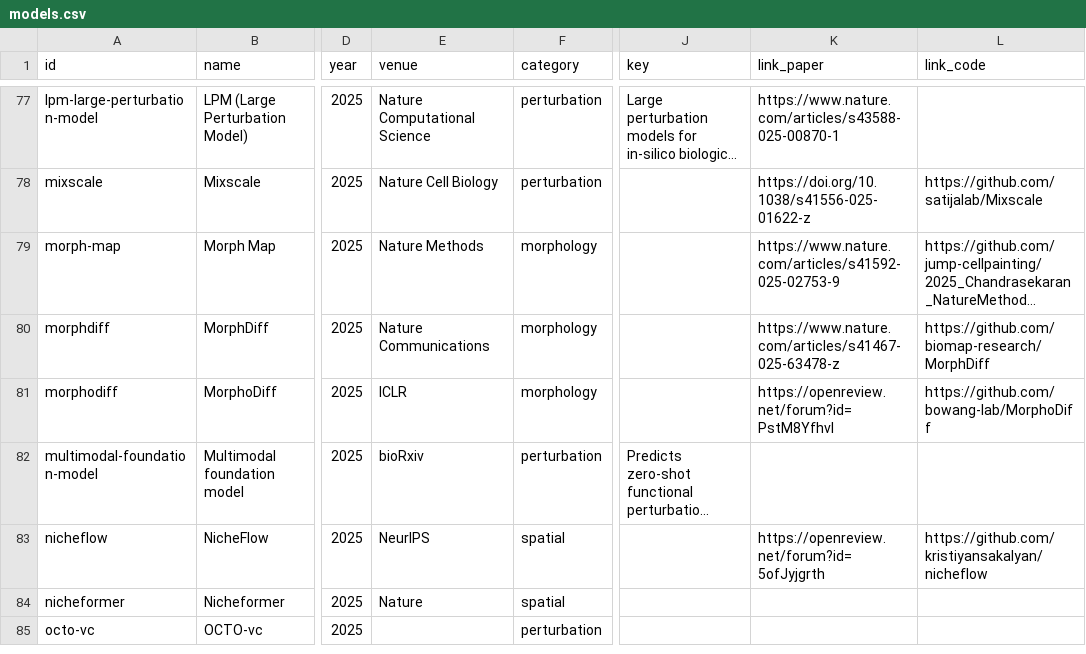
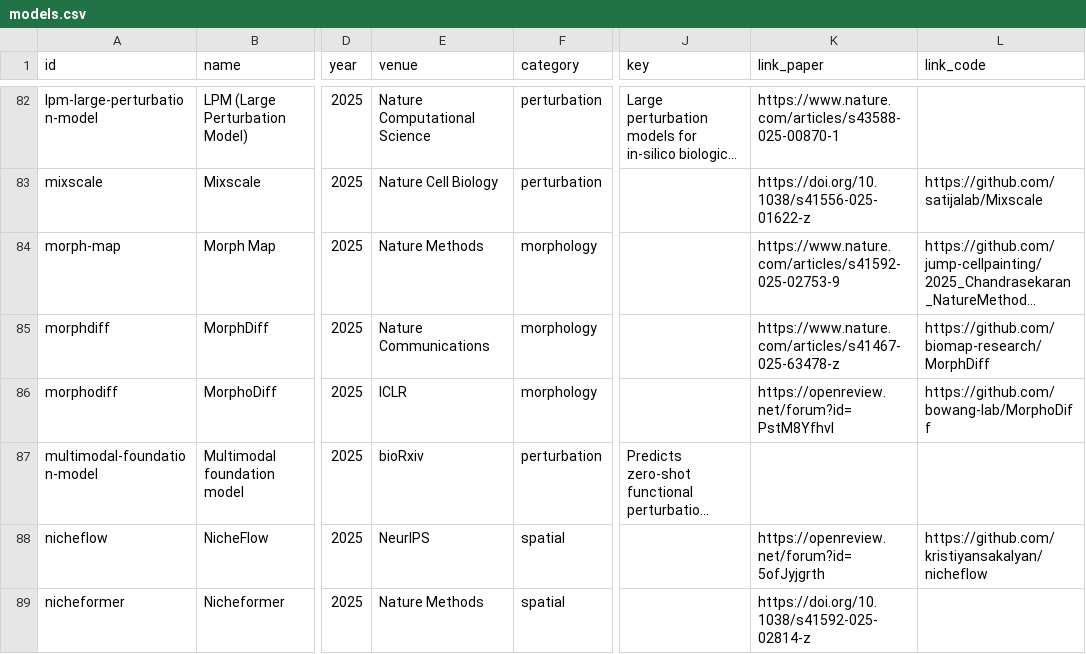
Before and after one commit to MohammadUsman0/single-cell-foundation-models, a CSV file: exports/models.csv, drawn as a sheet; only a part is shown, gaps mark what is left out; the shorter side is filled out with more unchanged rows; long unchanged cells end in …; addresses are those after the commit; the diff covers the shown part only; the diff names each change by its address in the sheet, - before the commit and + after, or states it on an @@ line.

```diff
--- a/exports/models.csv
+++ b/exports/models.csv
-E89 (venue): Nature
+E89 (venue): Nature Methods
-K89 (link_paper): (empty)
+K89 (link_paper): https://doi.org/10.1038/s41592-025-02814-z
```
Also changed, not shown: 7 added rows, 7 removed rows and 10 edited cells elsewhere in this file, 16 other files.
